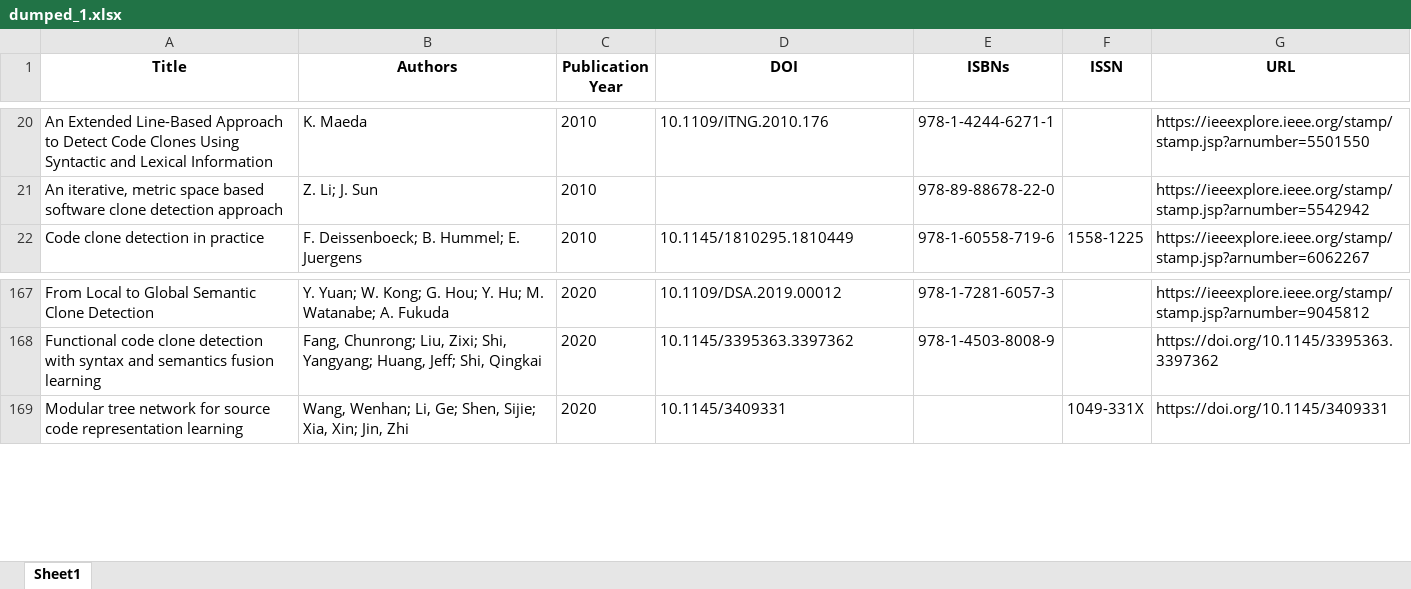
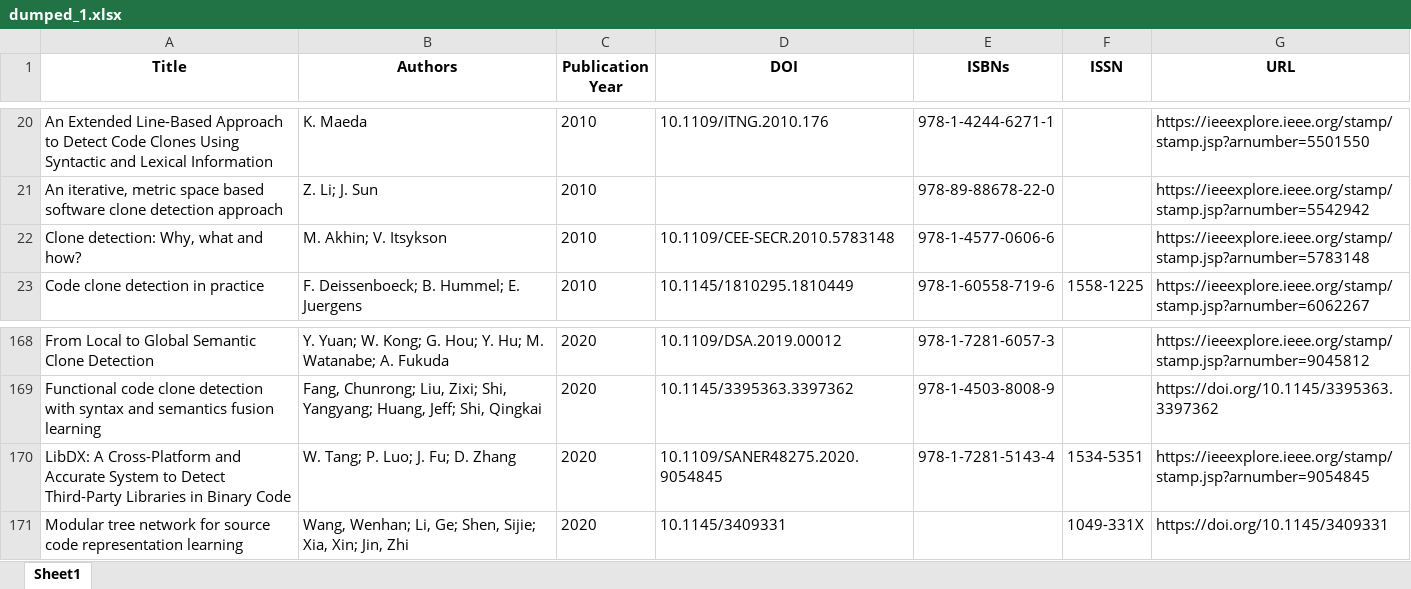
Before and after one commit to FlickerSoul/COMP108-quantitative-research, an Excel workbook: xlsx/dumped_1.xlsx, sheet Sheet1, drawn as a sheet; only a part is shown, gaps mark what is left out; values as stored, in another font and other column widths than the file's, no borders; the diff names each change by its address in the sheet, - before the commit and + after, or states it on an @@ line.

```diff
--- a/xlsx/dumped_1.xlsx (sheet Sheet1)
+++ b/xlsx/dumped_1.xlsx (sheet Sheet1)
+row 22: Clone detection: Why, what and how? | M. Akhin; V. Itsykson | 2010 | 10.1109/CEE-SECR.2010.5783148 | 978-1-4577-0606-6 |  | https://ieeexplore.ieee.org/stamp/stamp.jsp?arnumber=5783148
+row 170: LibDX: A Cross-Platform and Accurate System to Detect Third-Party Libraries in Binary Code | W. Tang; P. Luo; J. Fu; D. Zhang | 2020 | 10.1109/SANER48275.2020.9054845 | 978-1-7281-5143-4 | 1534-5351 | https://ieeexplore.ieee.org/stamp/stamp.jsp?arnumber=9054845
```
Also changed, not shown: xlsx/dumped_-1.xlsx, xlsx/dumped_0.xlsx, 8 other files.
